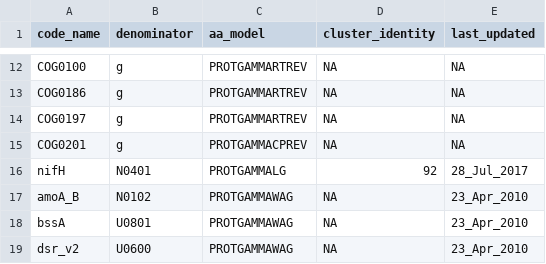
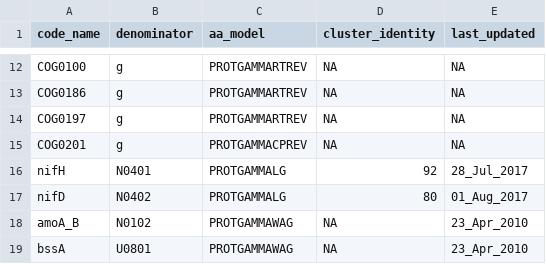
Before and after one commit to hallamlab/TreeSAPP, a TSV file: data/tree_data/ref_build_parameters.tsv, drawn as a sheet; only a part is shown, gaps mark what is left out; the shorter side is filled out with more unchanged rows.

Commit message:
Updating ref_build_parameters with nifD

```diff
--- a/data/tree_data/ref_build_parameters.tsv
+++ b/data/tree_data/ref_build_parameters.tsv
@@ -16,2 +16,3 @@ COG0201	g	PROTGAMMACPREV	NA	NA
 nifH	N0401	PROTGAMMALG	92	28_Jul_2017
+nifD	N0402	PROTGAMMALG	80	01_Aug_2017
 amoA_B	N0102	PROTGAMMAWAG	NA	23_Apr_2010
```
